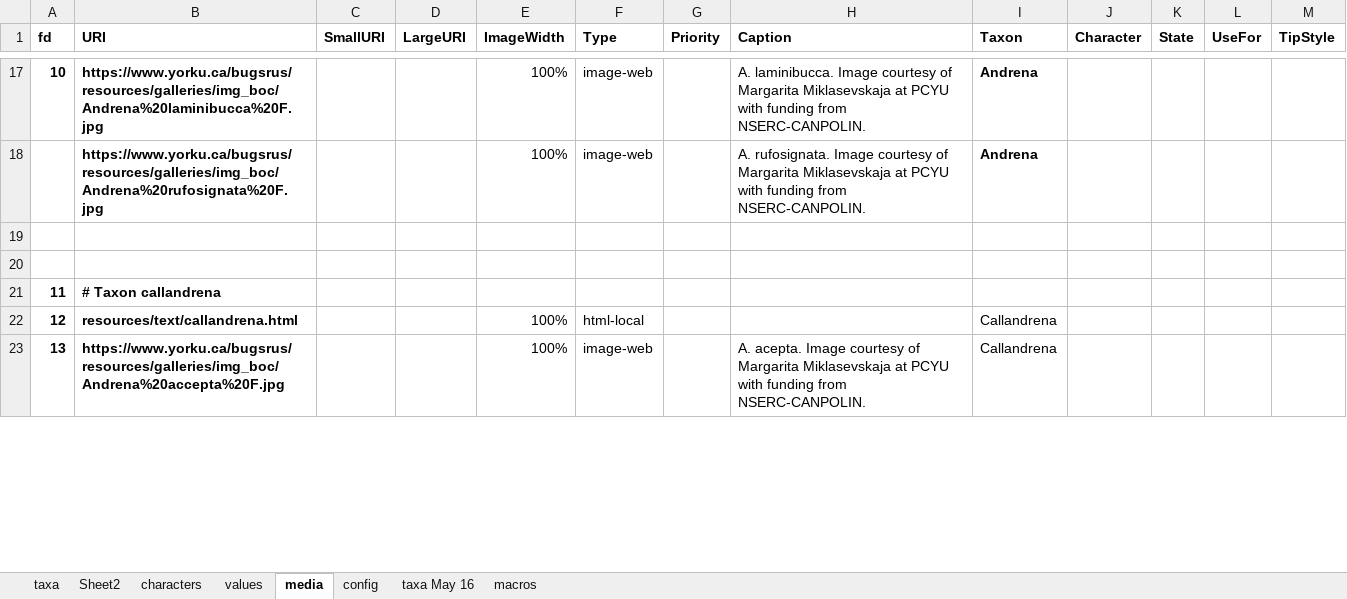
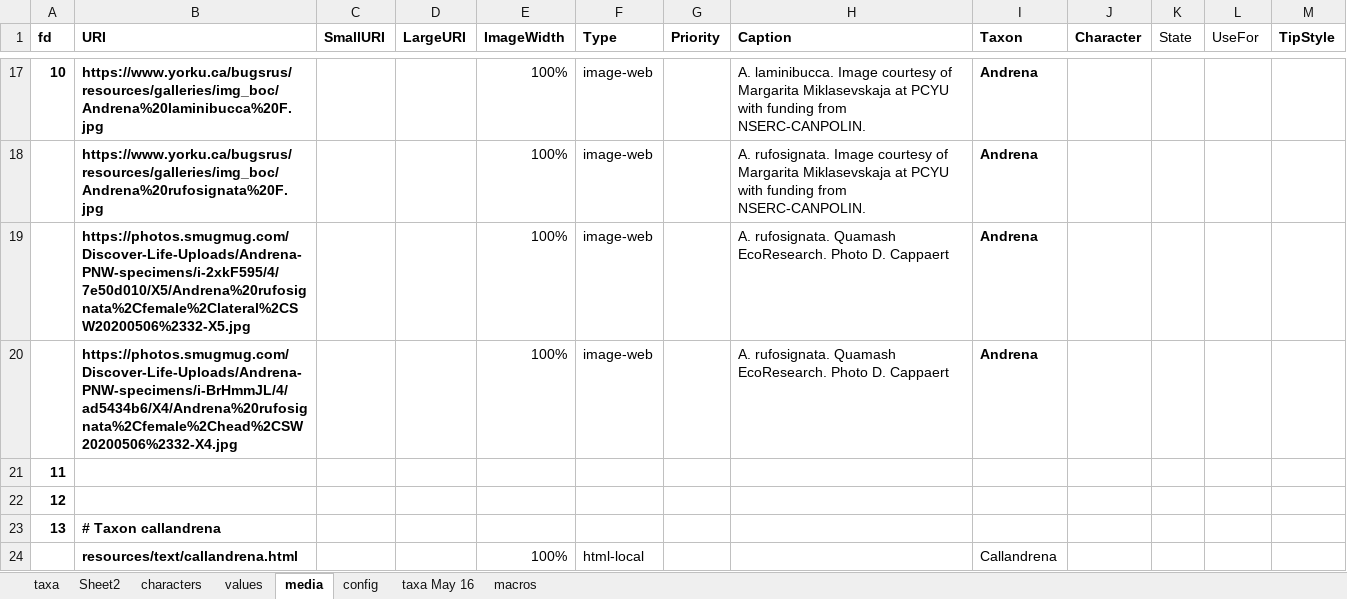
Before and after one commit to Leptinotarsa/AndrenaModel_8Jan22, an Excel workbook: identikit/kb/Andrena/Andrena subgenus.xlsm, sheet media, drawn as a sheet; only a part is shown, gaps mark what is left out; the shorter side is filled out with more unchanged rows; values as stored, in another font and other column widths than the file's, no borders; addresses are those after the commit; the diff covers the shown part only; the diff names each change by its address in the sheet, - before the commit and + after, or states it on an @@ line.

```diff
--- a/identikit/kb/Andrena/Andrena subgenus.xlsm (sheet media)
+++ b/identikit/kb/Andrena/Andrena subgenus.xlsm (sheet media)
-K1:L1 bold: on
+K1:L1 bold: off
+row 19:  | https://photos.smugmug.com/Discover-Life-Uploads/Andrena-PNW-specimens/i-2xkF595/4/7e50d010/X5/Andrena%20rufosignata%2Cfemale%2Clateral%2CSW20200506%2332-X5.jpg |  |  | 100% | image-web |  | A. rufosignata. Quamash EcoResearch. Photo D. Cappaert | Andrena
+row 20:  | https://photos.smugmug.com/Discover-Life-Uploads/Andrena-PNW-specimens/i-BrHmmJL/4/ad5434b6/X4/Andrena%20rufosignata%2Cfemale%2Chead%2CSW20200506%2332-X4.jpg |  |  | 100% | image-web |  | A. rufosignata. Quamash EcoResearch. Photo D. Cappaert | Andrena
@@ column A (fd) renumbered between rows 21 and 67 @@
```
Also changed, not shown: 1 added row, 4 edited cells and cell formats elsewhere in this sheet, sheet characters, sheet values, 8 other files.
